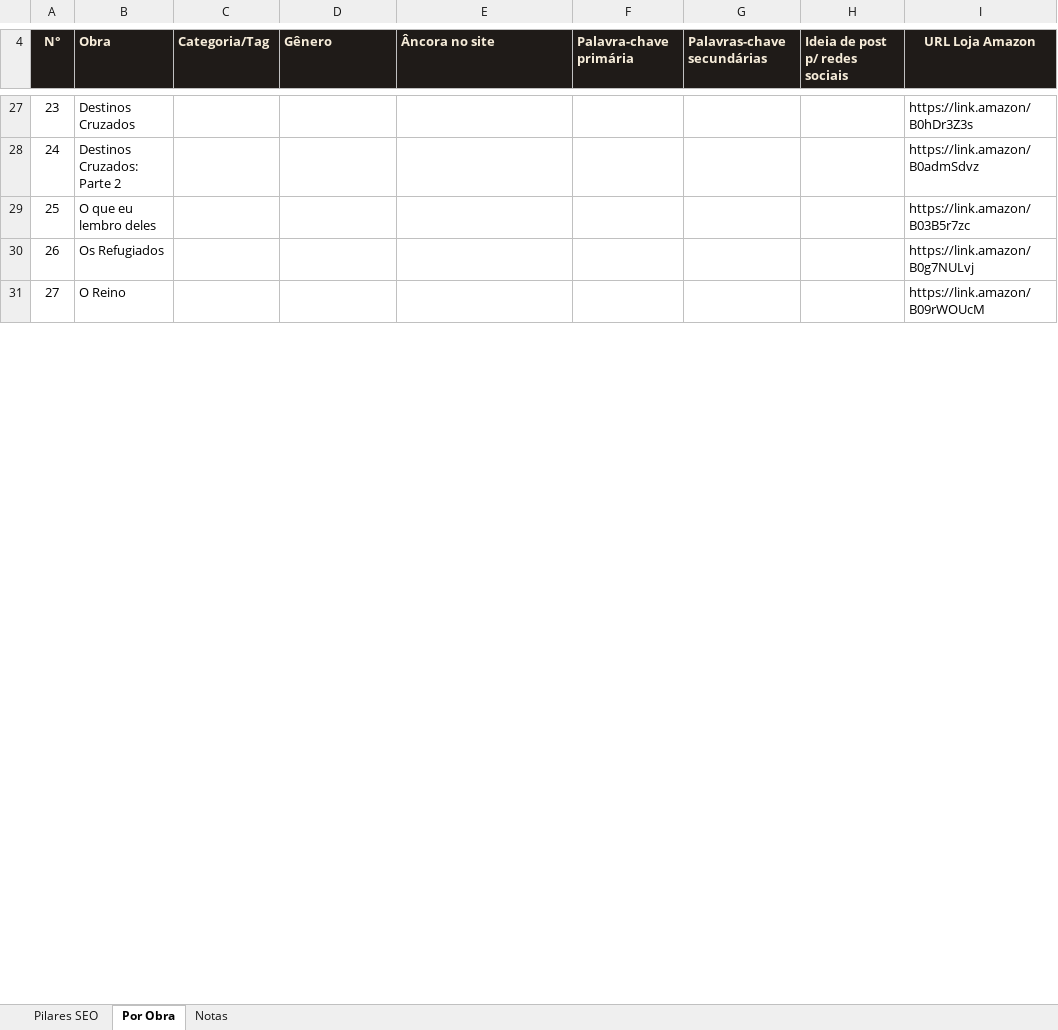
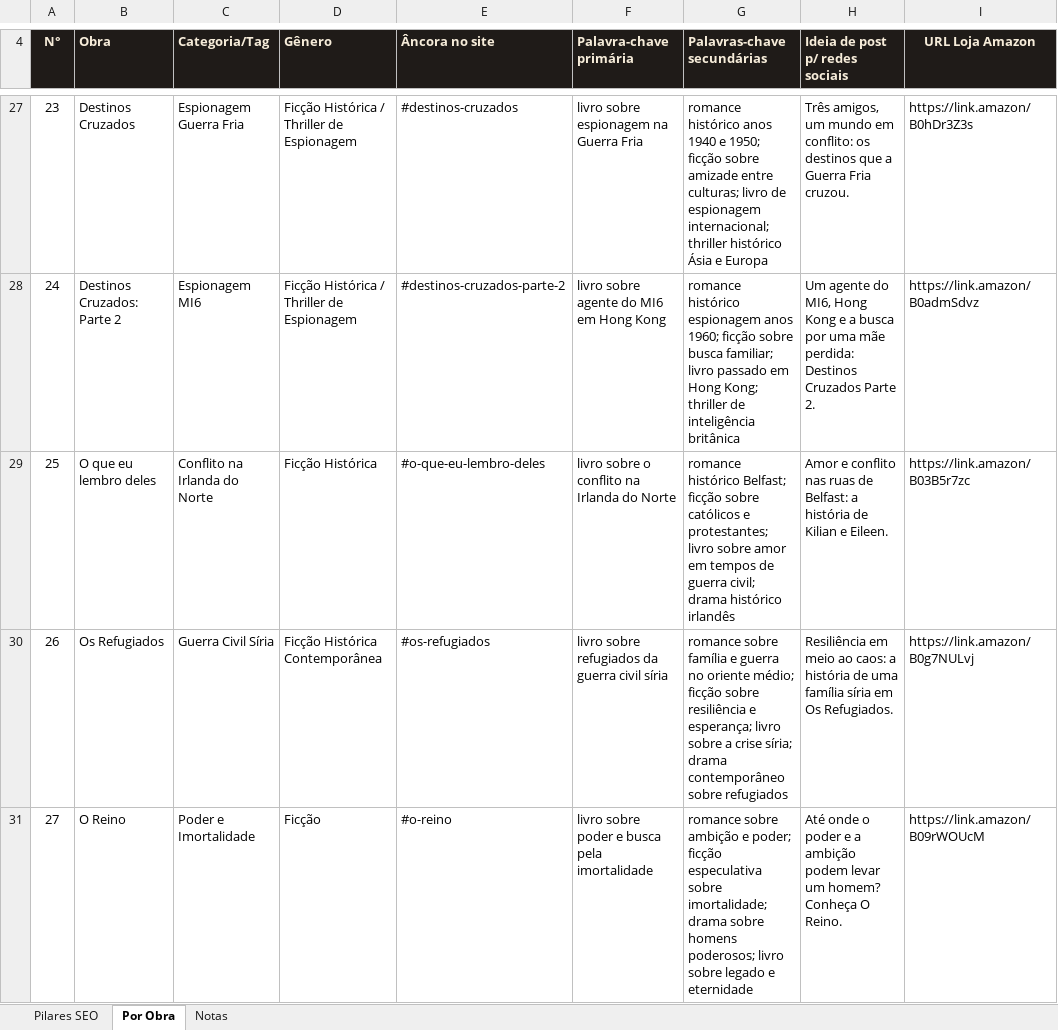
Before and after one commit to falcojc/site-livrosdofalco, an Excel workbook: keywords-seo-domenico-falco.xlsx, sheet Por Obra, drawn as a sheet; only a part is shown, gaps mark what is left out; values as stored, in another font and other column widths than the file's, no borders; the diff covers the shown part only; the diff names each change by its address in the sheet, - before the commit and + after, or states it on an @@ line.

Commit message:
feat(analytics): unificar rastreamento GA4 e cobrir blog/newsletter
Blog (indice + 11 posts) e a pagina /newsletter nao tinham NENHUMA tag
do GA4 - descoberto em auditoria direta do codigo. Causa raiz: o
rastreamento vivia duplicado e divergente entre index.html, paginas de
Categoria e o layout do blog, nunca propagado pras paginas novas.

- Novo analytics.js compartilhado: init do gtag + todos os listeners de
  clique por delegacao de evento, referenciado em toda pagina.
- Novos eventos: click_nav_categorias, click_nav_blog, click_category_card,
  click_blog_teaser (alem dos ja existentes click_to_amazon, generate_lead,
  click_nav_sobre, click_nav_obras, click_instagram, click_tiktok).
- index.html limpo, sem duplicar logica que agora vive em analytics.js.
- eleventy.config.js: passthrough copy do analytics.js pro build.
- keywords-seo-domenico-falco.xlsx: sincronizada com dados que ja
  existiam na planilha de planejamento do blog (17 obras sem
  categoria/genero/keywords preenchidos), notas obsoletas atualizadas
  (Google Business Profile removido, links Amazon por obra, dominio).

```diff
--- a/keywords-seo-domenico-falco.xlsx (sheet Por Obra)
+++ b/keywords-seo-domenico-falco.xlsx (sheet Por Obra)
-C27 (Categoria/Tag): (empty)
+C27 (Categoria/Tag): Espionagem Guerra Fria
-D27:D28 (Gênero): (empty)
+D27:D28 (Gênero): Ficção Histórica / Thriller de Espionagem
-E27 (Âncora no site): (empty)
+E27 (Âncora no site): #destinos-cruzados
-F27 (Palavra-chave primária): (empty)
+F27 (Palavra-chave primária): livro sobre espionagem na Guerra Fria
-G27 (Palavras-chave secundárias): (empty)
+G27 (Palavras-chave secundárias): romance histórico anos 1940 e 1950; ficção sobre amizade entre culturas; livro de espionagem internacional; thriller histórico Ásia e Europa
-H27 (Ideia de post p/ redes sociais): (empty)
+H27 (Ideia de post p/ redes sociais): Três amigos, um mundo em conflito: os destinos que a Guerra Fria cruzou.
-C28 (Categoria/Tag): (empty)
+C28 (Categoria/Tag): Espionagem MI6
-E28 (Âncora no site): (empty)
+E28 (Âncora no site): #destinos-cruzados-parte-2
-F28 (Palavra-chave primária): (empty)
+F28 (Palavra-chave primária): livro sobre agente do MI6 em Hong Kong
-G28 (Palavras-chave secundárias): (empty)
+G28 (Palavras-chave secundárias): romance histórico espionagem anos 1960; ficção sobre busca familiar; livro passado em Hong Kong; thriller de inteligência britânica
-H28 (Ideia de post p/ redes sociais): (empty)
+H28 (Ideia de post p/ redes sociais): Um agente do MI6, Hong Kong e a busca por uma mãe perdida: Destinos Cruzados Parte 2.
-C29 (Categoria/Tag): (empty)
+C29 (Categoria/Tag): Conflito na Irlanda do Norte
-D29 (Gênero): (empty)
+D29 (Gênero): Ficção Histórica
-E29 (Âncora no site): (empty)
+E29 (Âncora no site): #o-que-eu-lembro-deles
-F29 (Palavra-chave primária): (empty)
+F29 (Palavra-chave primária): livro sobre o conflito na Irlanda do Norte
-G29 (Palavras-chave secundárias): (empty)
+G29 (Palavras-chave secundárias): romance histórico Belfast; ficção sobre católicos e protestantes; livro sobre amor em tempos de guerra civil; drama histórico irlandês
-H29 (Ideia de post p/ redes sociais): (empty)
+H29 (Ideia de post p/ redes sociais): Amor e conflito nas ruas de Belfast: a história de Kilian e Eileen.
-C30 (Categoria/Tag): (empty)
+C30 (Categoria/Tag): Guerra Civil Síria
-D30 (Gênero): (empty)
+D30 (Gênero): Ficção Histórica Contemporânea
-E30 (Âncora no site): (empty)
+E30 (Âncora no site): #os-refugiados
-F30 (Palavra-chave primária): (empty)
+F30 (Palavra-chave primária): livro sobre refugiados da guerra civil síria
-G30 (Palavras-chave secundárias): (empty)
+G30 (Palavras-chave secundárias): romance sobre família e guerra no oriente médio; ficção sobre resiliência e esperança; livro sobre a crise síria; drama contemporâneo sobre refugiados
-H30 (Ideia de post p/ redes sociais): (empty)
+H30 (Ideia de post p/ redes sociais): Resiliência em meio ao caos: a história de uma família síria em Os Refugiados.
-C31 (Categoria/Tag): (empty)
+C31 (Categoria/Tag): Poder e Imortalidade
-D31 (Gênero): (empty)
+D31 (Gênero): Ficção
-E31 (Âncora no site): (empty)
+E31 (Âncora no site): #o-reino
-F31 (Palavra-chave primária): (empty)
+F31 (Palavra-chave primária): livro sobre poder e busca pela imortalidade
-G31 (Palavras-chave secundárias): (empty)
+G31 (Palavras-chave secundárias): romance sobre ambição e poder; ficção especulativa sobre imortalidade; drama sobre homens poderosos; livro sobre legado e eternidade
-H31 (Ideia de post p/ redes sociais): (empty)
+H31 (Ideia de post p/ redes sociais): Até onde o poder e a ambição podem levar um homem? Conheça O Reino.
```
Also changed, not shown: 1 added row, 1 removed row, 73 edited cells and cell formats elsewhere in this sheet, sheet Notas, 11 other files.
